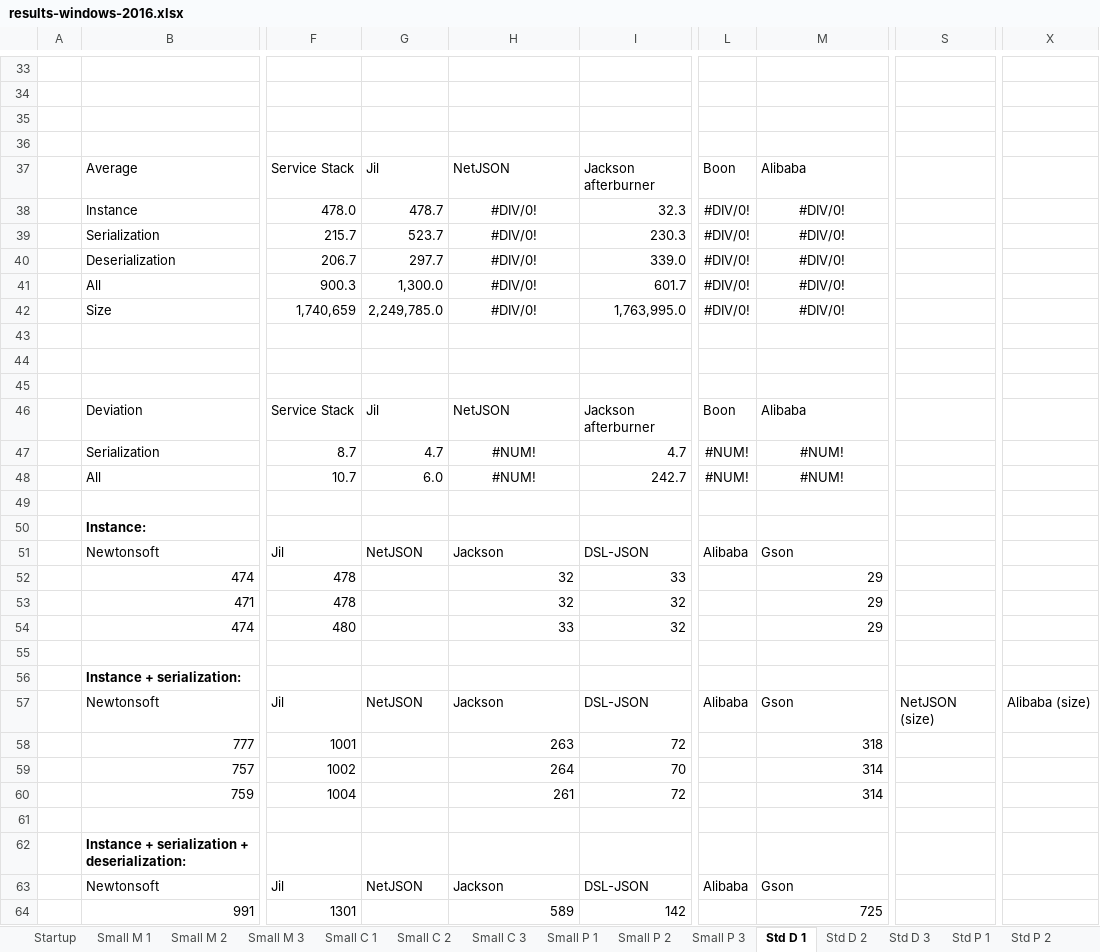
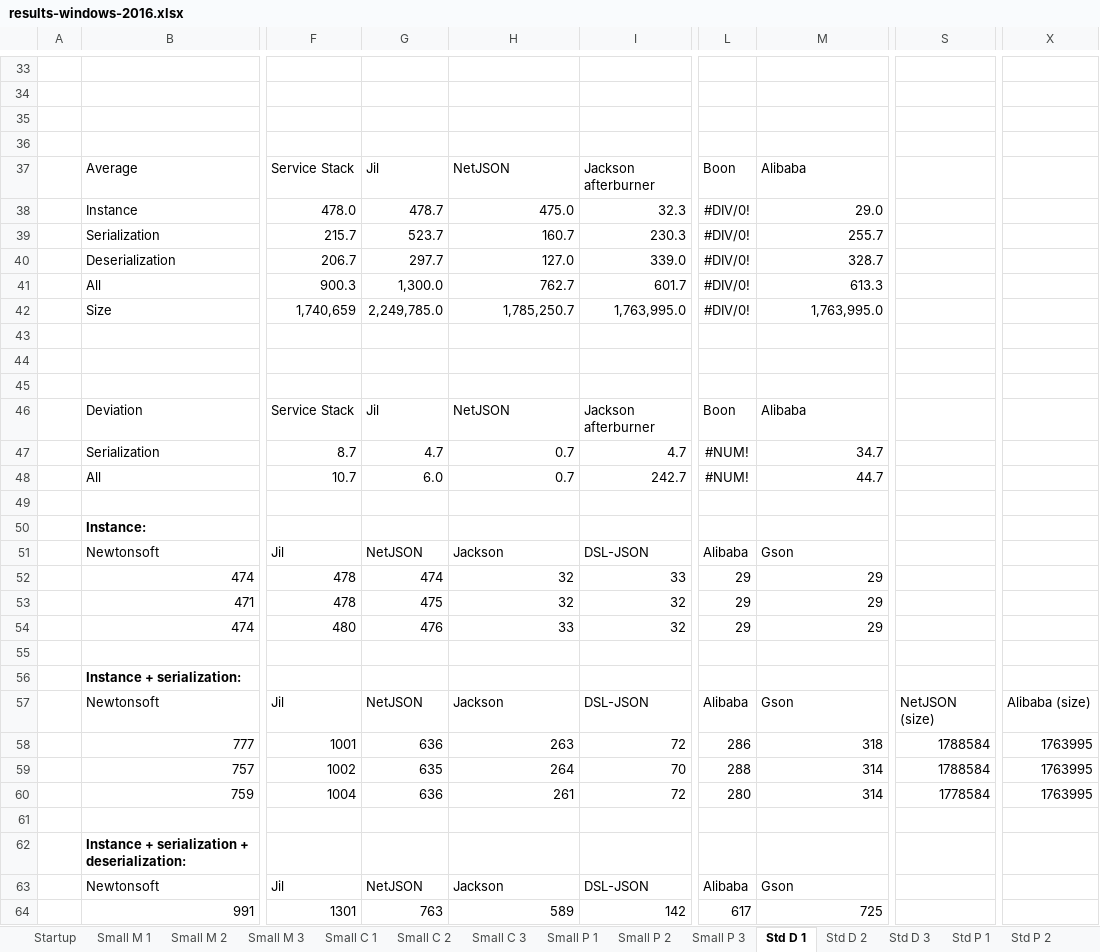
Before and after one commit to ngs-doo/json-benchmark, an Excel workbook: results/results-windows-2016.xlsx, sheet Std D 1, drawn as a sheet; only a part is shown, gaps mark what is left out; values as stored, in another font and other column widths than the file's, no borders; charts and pictures and table styles not drawn; the diff covers the shown part only; the diff names each change by its address in the sheet, - before the commit and + after, or states it on an @@ line.

```diff
--- a/results/results-windows-2016.xlsx (sheet Std D 1)
+++ b/results/results-windows-2016.xlsx (sheet Std D 1)
-H38: #DIV/0!
+H38: 475.0
-H38:H42 alignment: center
+H38:H42 alignment: right
-M38: #DIV/0!
+M38: 29.0
-M38:M42 alignment: center
+M38:M42 alignment: right
-H39: #DIV/0!
+H39: 160.7
-M39: #DIV/0!
+M39: 255.7
-H40: #DIV/0!
+H40: 127.0
-M40: #DIV/0!
+M40: 328.7
-H41: #DIV/0!
+H41: 762.7
-M41: #DIV/0!
+M41: 613.3
-H42: #DIV/0!
+H42: 1,785,250.7
-M42: #DIV/0!
+M42: 1,763,995.0
-H47:H48: #NUM!
+H47:H48: 0.7
-H47:H48 alignment: center
+H47:H48 alignment: right
-M47: #NUM!
+M47: 34.7
-M47:M48 alignment: center
+M47:M48 alignment: right
-M48: #NUM!
+M48: 44.7
-G52: (empty)
+G52: 474
-L52:L54: (empty)
+L52:L54: 29
-G53: (empty)
+G53: 475
-G54: (empty)
+G54: 476
-G58: (empty)
+G58: 636
-L58: (empty)
+L58: 286
-S58:S59: (empty)
+S58:S59: 1788584
-X58:X60: (empty)
+X58:X60: 1763995
-G59: (empty)
+G59: 635
-L59: (empty)
+L59: 288
-G60: (empty)
+G60: 636
-L60: (empty)
+L60: 280
-S60: (empty)
+S60: 1778584
-G64: (empty)
+G64: 763
-L64: (empty)
+L64: 617
```
Also changed, not shown: 4 edited cells elsewhere in this sheet, sheet Std P 1, sheet Std D 2, sheet Std D 3, sheet Std P 2, sheet Std P 3, sheet Small P 2, 2 more sheets, charts or pictures, results/result-dotnet-vs-mono-2016.xlsx, results/results-linux-2016.xlsx, 33 other files.
